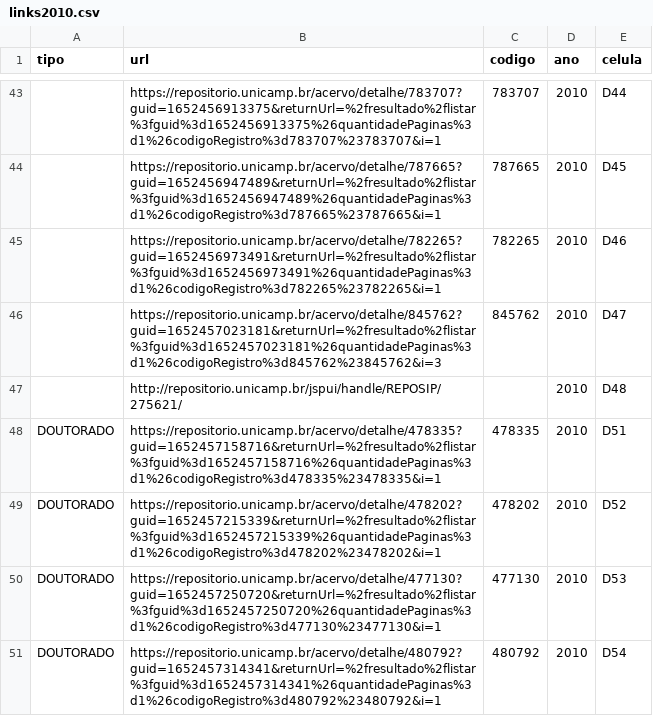
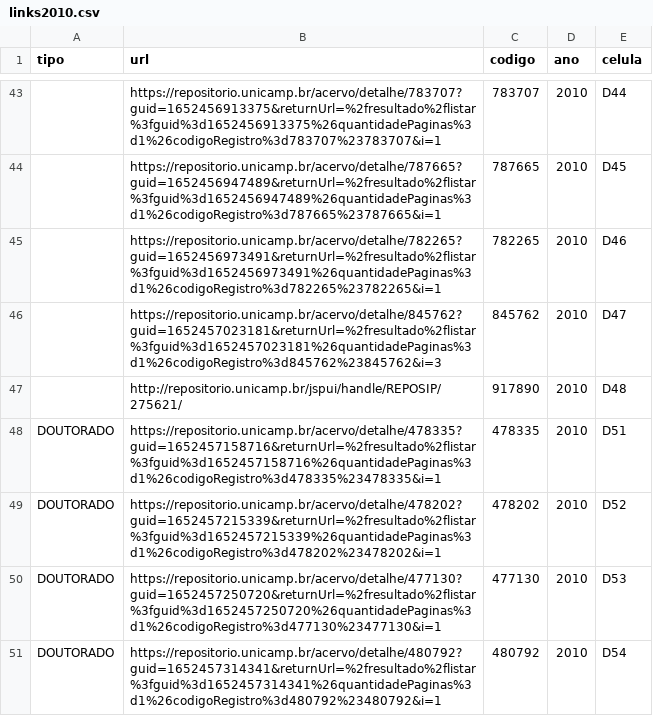
Before and after one commit to ebouhid/mo810-projFinal, a CSV file: marc/links/links2010.csv, drawn as a sheet; only a part is shown, gaps mark what is left out.

```diff
--- a/marc/links/links2010.csv
+++ b/marc/links/links2010.csv
@@ -46,3 +46,3 @@ tipo,url,codigo,ano,celula
 ,https://repositorio.unicamp.br/acervo/detalhe/845762?guid=1652457023181&returnUrl=%2fresultado%2flistar%3fguid%3d1652457023181%26quantidadePaginas%3d1%26codigoRegistro%3d845762%23845762&i=3,845762,2010,D47
-,http://repositorio.unicamp.br/jspui/handle/REPOSIP/275621/,,2010,D48
+,http://repositorio.unicamp.br/jspui/handle/REPOSIP/275621/,917890,2010,D48
 DOUTORADO,https://repositorio.unicamp.br/acervo/detalhe/478335?guid=1652457158716&returnUrl=%2fresultado%2flistar%3fguid%3d1652457158716%26quantidadePaginas%3d1%26codigoRegistro%3d478335%23478335&i=1,478335,2010,D51
```
Also changed, not shown: marc/tabelas_pub/defesas.csv, marc/tabelas_pub/participacoes.csv, 2 other files.
